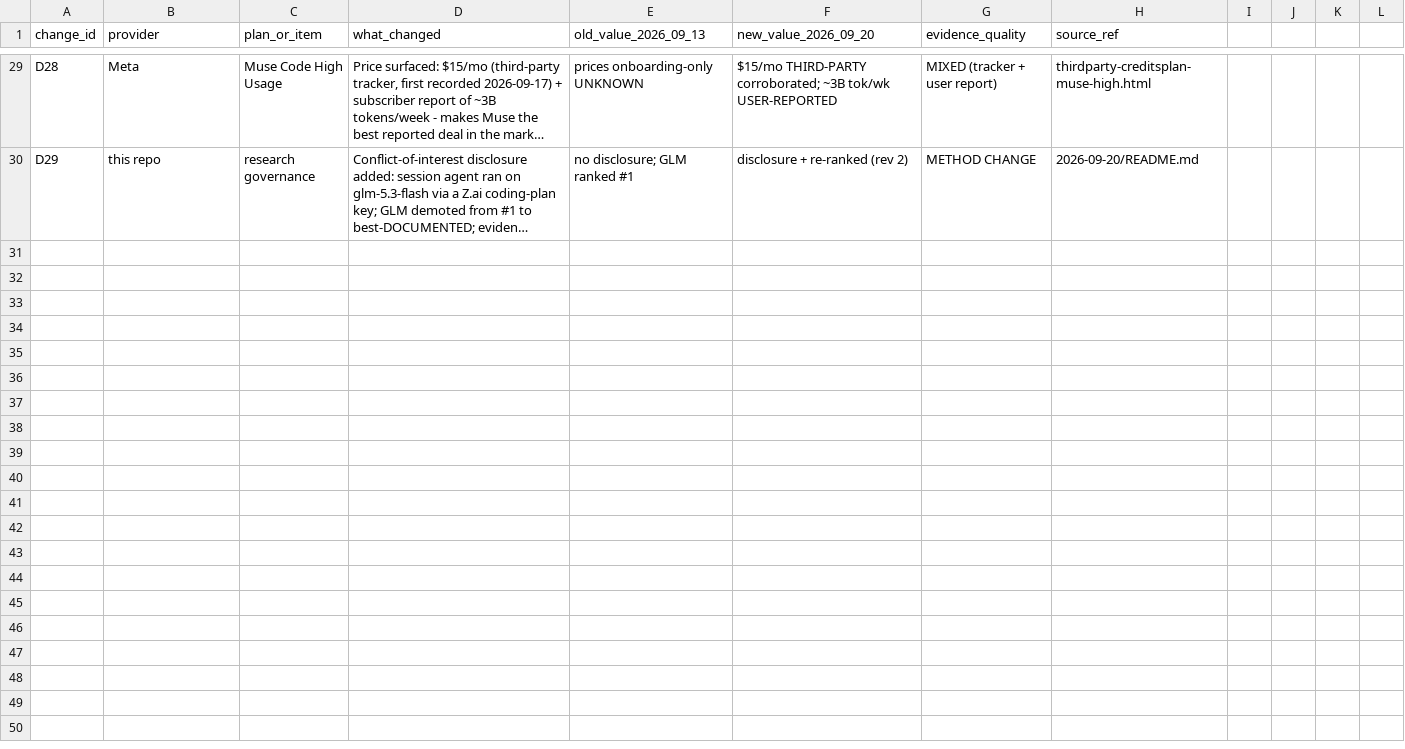
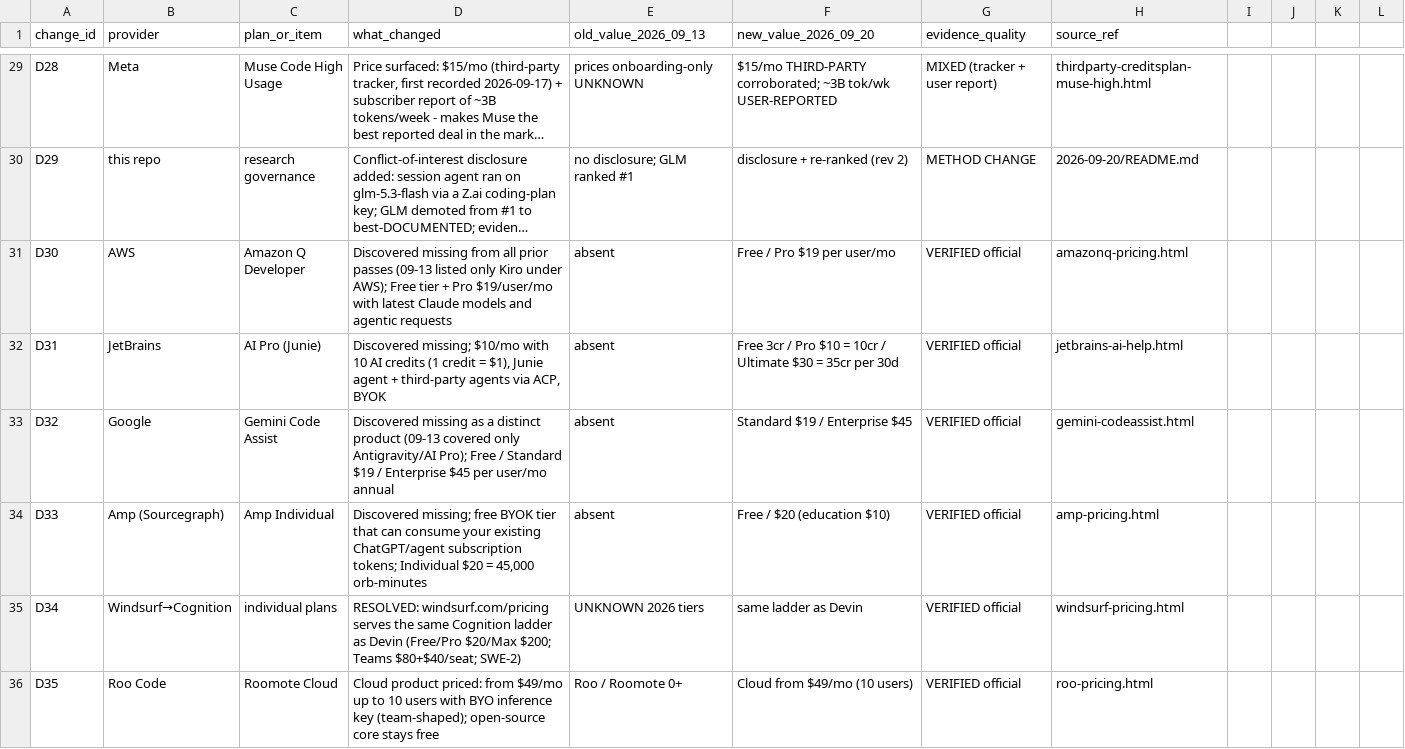
Before and after one commit to talaria0101/coding-subs, a CSV file: 2026-09-20/data/delta-vs-2026-09-13.csv, drawn as a sheet; only a part is shown, gaps mark what is left out; long unchanged cells end in …; the diff covers the shown part only; the diff names each change by its address in the sheet, - before the commit and + after, or states it on an @@ line.

```diff
--- a/2026-09-20/data/delta-vs-2026-09-13.csv
+++ b/2026-09-20/data/delta-vs-2026-09-13.csv
+row 31: D30 | AWS | Amazon Q Developer | Discovered missing from all prior passes (09-13 listed only Kiro under AWS); Free tier + Pro $19/user/mo with latest Claude models and agentic requests | absent | Free / Pro $19 per user/mo | VERIFIED official | amazonq-pricing.html
+row 32: D31 | JetBrains | AI Pro (Junie) | Discovered missing; $10/mo with 10 AI credits (1 credit = $1), Junie agent + third-party agents via ACP, BYOK | absent | Free 3cr / Pro $10 = 10cr / Ultimate $30 = 35cr per 30d | VERIFIED official | jetbrains-ai-help.html
+row 33: D32 | Google | Gemini Code Assist | Discovered missing as a distinct product (09-13 covered only Antigravity/AI Pro); Free / Standard $19 / Enterprise $45 per user/mo annual | absent | Standard $19 / Enterprise $45 | VERIFIED official | gemini-codeassist.html
+row 34: D33 | Amp (Sourcegraph) | Amp Individual | Discovered missing; free BYOK tier that can consume your existing ChatGPT/agent subscription tokens; Individual $20 = 45,000 orb-minutes | absent | Free / $20 (education $10) | VERIFIED official | amp-pricing.html
+row 35: D34 | Windsurf→Cognition | individual plans | RESOLVED: windsurf.com/pricing serves the same Cognition ladder as Devin (Free/Pro $20/Max $200; Teams $80+$40/seat; SWE-2) | UNKNOWN 2026 tiers | same ladder as Devin | VERIFIED official | windsurf-pricing.html
+row 36: D35 | Roo Code | Roomote Cloud | Cloud product priced: from $49/mo up to 10 users with BYO inference key (team-shaped); open-source core stays free | Roo / Roomote 0+ | Cloud from $49/mo (10 users) | VERIFIED official | roo-pricing.html
```
Also changed, not shown: 5 added rows elsewhere in this file, 2026-09-20/data/providers-database.csv, 21 other files.
